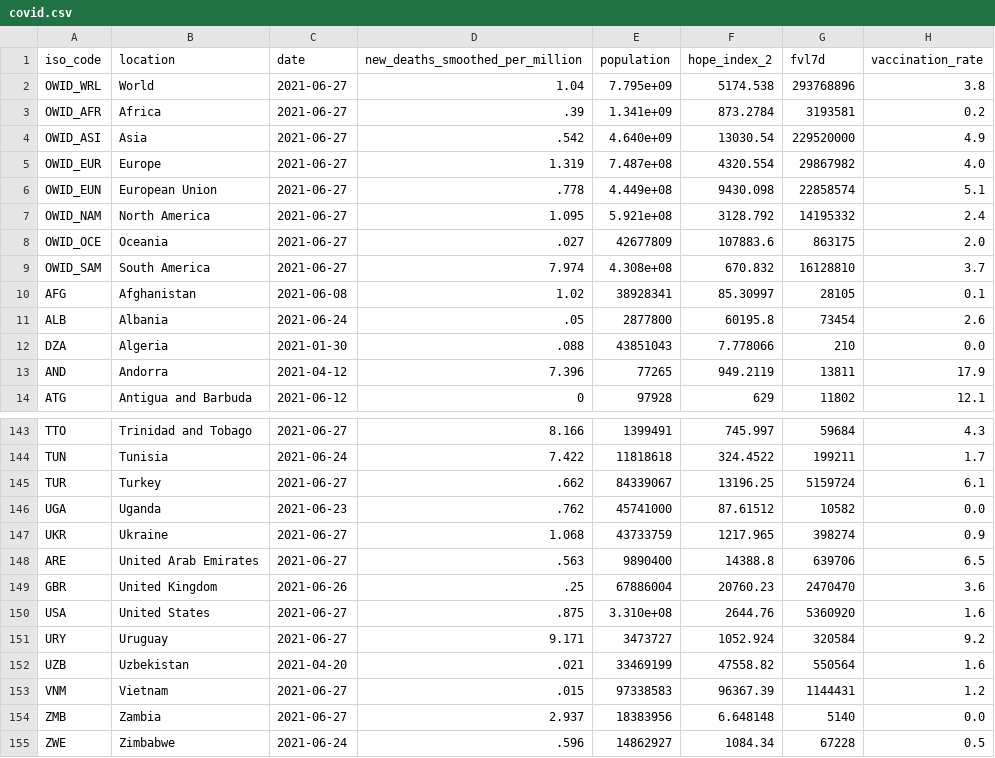
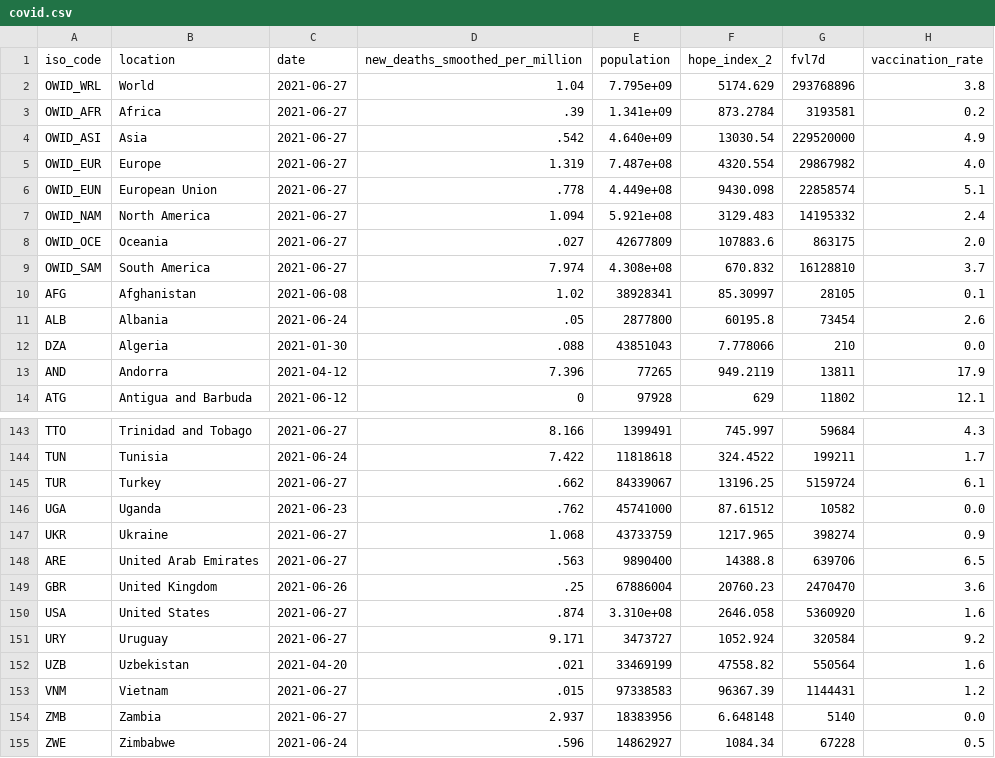
Before and after one commit to jonathanold/jonathanold.github.io, a CSV file: docs/otherdata/covid.csv, drawn as a sheet; only a part is shown, gaps mark what is left out; the diff names each change by its address in the sheet, - before the commit and + after, or states it on an @@ line.

```diff
--- a/docs/otherdata/covid.csv
+++ b/docs/otherdata/covid.csv
-F2 (hope_index_2): 5174.538
+F2 (hope_index_2): 5174.629
-D7 (new_deaths_smoothed_per_million): 1.095
+D7 (new_deaths_smoothed_per_million): 1.094
-F7 (hope_index_2): 3128.792
+F7 (hope_index_2): 3129.483
-D150 (new_deaths_smoothed_per_million): .875
+D150 (new_deaths_smoothed_per_million): .874
-F150 (hope_index_2): 2644.76
+F150 (hope_index_2): 2646.058
```
Also changed, not shown: static/otherdata/covid.csv, 4 other files.
